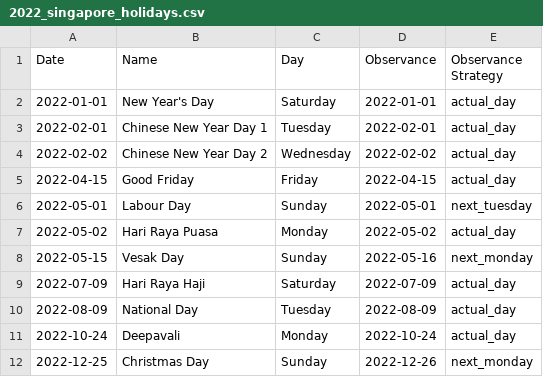
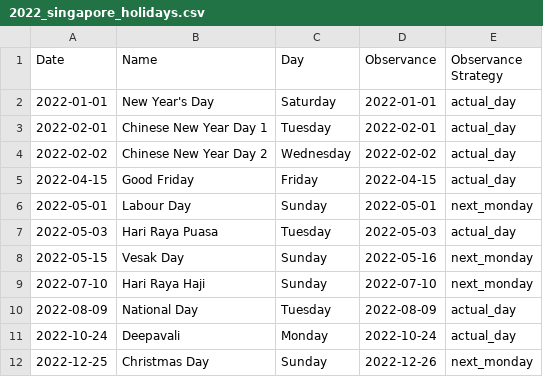
Before and after one commit to rjchow/singapore_public_holidays, a CSV file: csv/2022_singapore_holidays.csv, drawn as a sheet.

Commit message:
fix: updated 2022 public holidays (#11)
- fixed mistake for labour day observance
- updated hari raya dates according to https://www.channelnewsasia.com/singapore/public-holidays-new-dates-hari-raya-puasa-hari-raya-haji-2022-2258426

```diff
--- a/csv/2022_singapore_holidays.csv
+++ b/csv/2022_singapore_holidays.csv
@@ -5,6 +5,6 @@ Date,Name,Day,Observance,Observance Strategy
 2022-04-15,Good Friday,Friday,2022-04-15,actual_day
-2022-05-01,Labour Day,Sunday,2022-05-01,next_tuesday
-2022-05-02,Hari Raya Puasa,Monday,2022-05-02,actual_day
+2022-05-01,Labour Day,Sunday,2022-05-01,next_monday
+2022-05-03,Hari Raya Puasa,Tuesday,2022-05-03,actual_day
 2022-05-15,Vesak Day,Sunday,2022-05-16,next_monday
-2022-07-09,Hari Raya Haji,Saturday,2022-07-09,actual_day
+2022-07-10,Hari Raya Haji,Sunday,2022-07-10,next_monday
 2022-08-09,National Day,Tuesday,2022-08-09,actual_day
```
Also changed, not shown: 1 other file.
